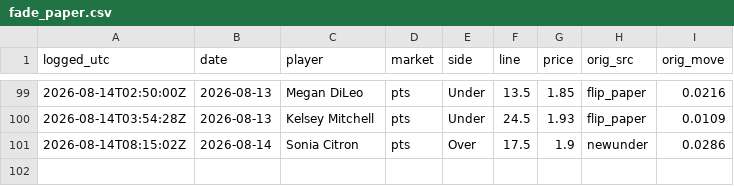
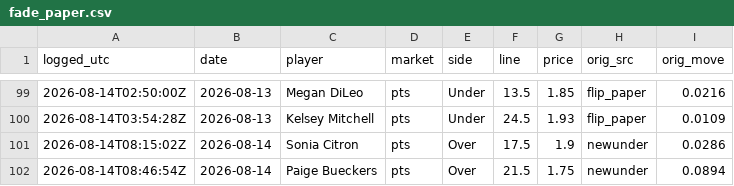
Before and after one commit to JollyChenn/wnba-line-capture, a CSV file: fade_paper.csv, drawn as a sheet; only a part is shown, gaps mark what is left out; the diff names each change by its address in the sheet, - before the commit and + after, or states it on an @@ line.

```diff
--- a/fade_paper.csv
+++ b/fade_paper.csv
+row 102: 2026-08-14T08:46:54Z | 2026-08-14 | Paige Bueckers | pts | Over | 21.5 | 1.75 | newunder | 0.0894
```
Also changed, not shown: drift_gate_today.csv, drift_log.csv, 4 other files.
